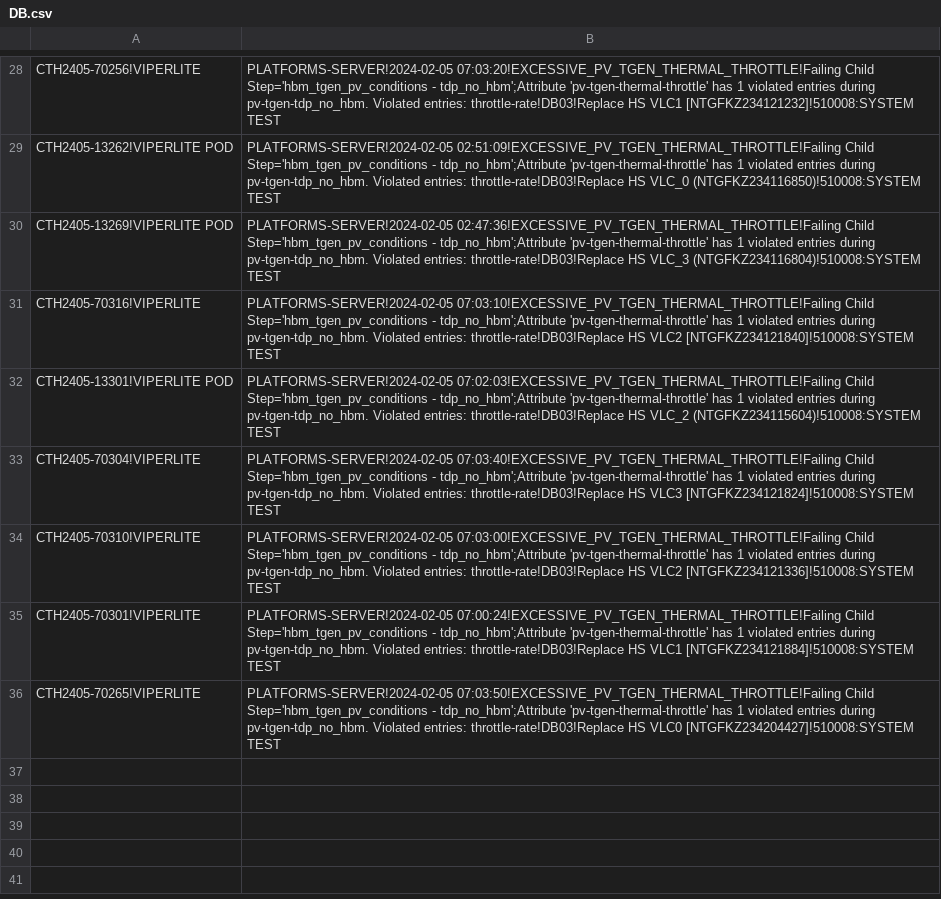
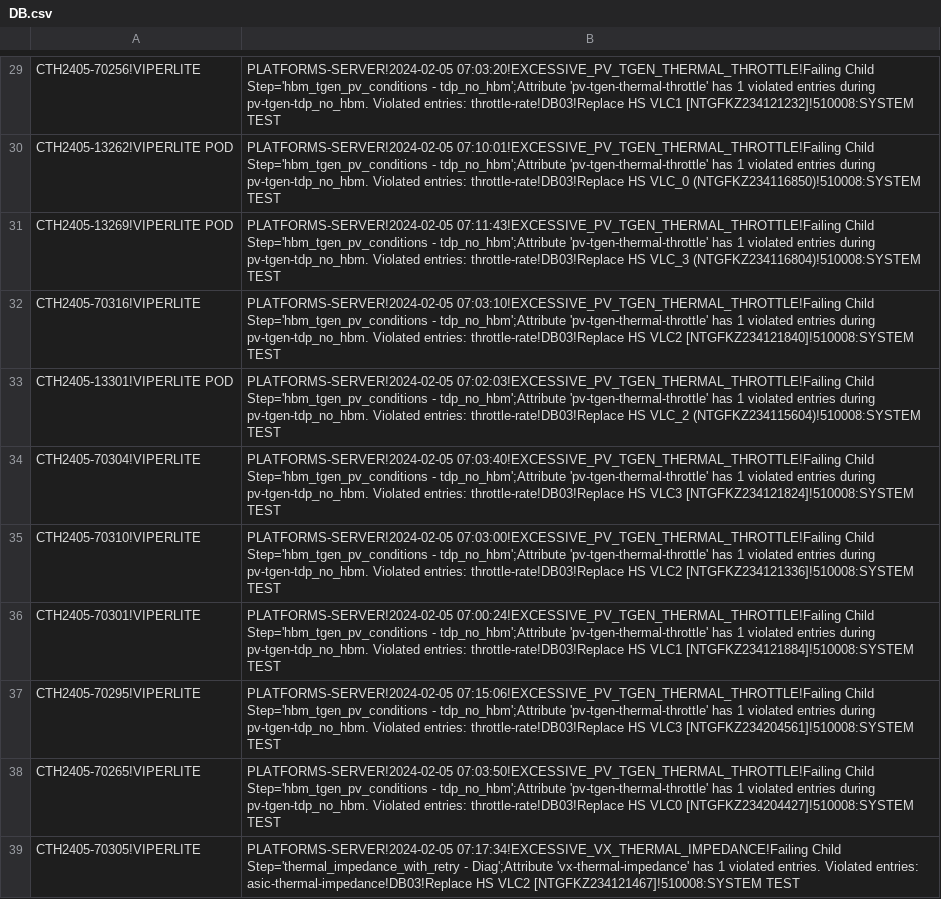
Before and after one commit to kanokluckh/test-project, a CSV file: DB.csv, drawn as a sheet; only a part is shown, gaps mark what is left out; addresses are those after the commit; the diff covers the shown part only; the diff names each change by its address in the sheet, - before the commit and + after, or states it on an @@ line.

```diff
--- a/DB.csv
+++ b/DB.csv
-B30: PLATFORMS-SERVER!2024-02-05 02:51:09!EXCESSIVE_PV_TGEN_THERMAL_THROTTLE!Failing Child Step='hbm_tgen_pv_conditions…
+B30: PLATFORMS-SERVER!2024-02-05 07:10:01!EXCESSIVE_PV_TGEN_THERMAL_THROTTLE!Failing Child Step='hbm_tgen_pv_conditions…
-B31: PLATFORMS-SERVER!2024-02-05 02:47:36!EXCESSIVE_PV_TGEN_THERMAL_THROTTLE!Failing Child Step='hbm_tgen_pv_conditions…
+B31: PLATFORMS-SERVER!2024-02-05 07:11:43!EXCESSIVE_PV_TGEN_THERMAL_THROTTLE!Failing Child Step='hbm_tgen_pv_conditions…
+row 37: CTH2405-70295!VIPERLITE | PLATFORMS-SERVER!2024-02-05 07:15:06!EXCESSIVE_PV_TGEN_THERMAL_THROTTLE!Failing Child Step='hbm_tgen_pv_conditions - tdp_no_hbm';Attribute 'pv-tgen-thermal-throttle' has 1 violated entries during pv-tgen-tdp_no_hbm. Violated entries: throttle-rate!DB03!Replace HS VLC3 [NTGFKZ234204561]!510008:SYSTEM TEST
+row 39: CTH2405-70305!VIPERLITE | PLATFORMS-SERVER!2024-02-05 07:17:34!EXCESSIVE_VX_THERMAL_IMPEDANCE!Failing Child Step='thermal_impedance_with_retry - Diag';Attribute 'vx-thermal-impedance' has 1 violated entries. Violated entries: asic-thermal-impedance!DB03!Replace HS VLC2 [NTGFKZ234121467]!510008:SYSTEM TEST
```
Also changed, not shown: 2 added rows, 1 removed row, 3 moved rows and 8 edited cells elsewhere in this file.
